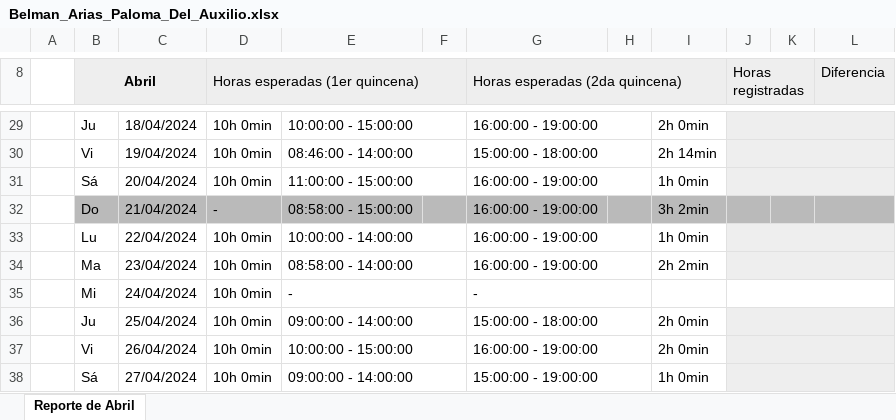
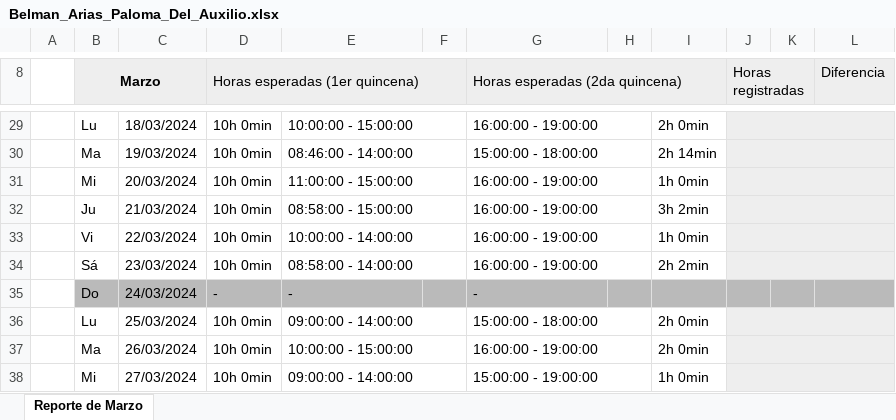
Before and after one commit to raidolContreras/IN-RH, an Excel workbook: view/Asistencias/Belman_Arias_Paloma_Del_Auxilio.xlsx, sheet Reporte de Marzo, drawn as a sheet; only a part is shown, gaps mark what is left out; values as stored, in another font and other column widths than the file's, no borders; removed rows and columns are numbered as before the commit, all else as after; the diff covers the shown part only; the diff names each change by its address in the sheet, - before the commit and + after, or states it on an @@ line.

```diff
--- a/view/Asistencias/Belman_Arias_Paloma_Del_Auxilio.xlsx (sheet Reporte de Marzo)
+++ b/view/Asistencias/Belman_Arias_Paloma_Del_Auxilio.xlsx (sheet Reporte de Marzo)
-sheet tab: Reporte de Abril
+sheet tab: Reporte de Marzo
-B8: Abril
+B8: Marzo
-B29 (Marzo): Ju
+B29 (Marzo): Lu
-C29: 18/04/2024
+C29: 18/03/2024
-B30 (Marzo): Vi
+B30 (Marzo): Ma
-C30: 19/04/2024
+C30: 19/03/2024
-B31 (Marzo): Sá
+B31 (Marzo): Mi
-C31: 20/04/2024
+C31: 20/03/2024
-B32 (Marzo): Do
+B32 (Marzo): Ju
-B32:I32 fill: #BABABA
+B32:I32 fill: none
-C32: 21/04/2024
+C32: 21/03/2024
-D32 (Horas esperadas (1er quincena)): -
+D32 (Horas esperadas (1er quincena)): 10h 0min
+E32:F32 merged
+G32:H32 merged
-J32:L32 fill: #BABABA
+J32:L32 fill: #EEEEEE
+J32:L32 merged
-B33 (Marzo): Lu
+B33 (Marzo): Vi
-C33: 22/04/2024
+C33: 22/03/2024
-B34 (Marzo): Ma
+B34 (Marzo): Sá
-C34: 23/04/2024
+C34: 23/03/2024
-B35 (Marzo): Mi
+B35 (Marzo): Do
-B35:L35 fill: none
+B35:L35 fill: #BABABA
-C35: 24/04/2024
+C35: 24/03/2024
-D35 (Horas esperadas (1er quincena)): 10h 0min
+D35 (Horas esperadas (1er quincena)): -
-E35:F35 merged
-G35:H35 merged
-J35:L35 merged
-B36 (Marzo): Ju
+B36 (Marzo): Lu
-C36: 25/04/2024
+C36: 25/03/2024
-B37 (Marzo): Vi
+B37 (Marzo): Ma
-C37: 26/04/2024
+C37: 26/03/2024
-B38 (Marzo): Sá
+B38 (Marzo): Mi
-C38: 27/04/2024
+C38: 27/03/2024
```
Also changed, not shown: 2 added rows, 1 removed row, 45 edited cells, cell formats and merged cells elsewhere in this sheet, 1 other file.
